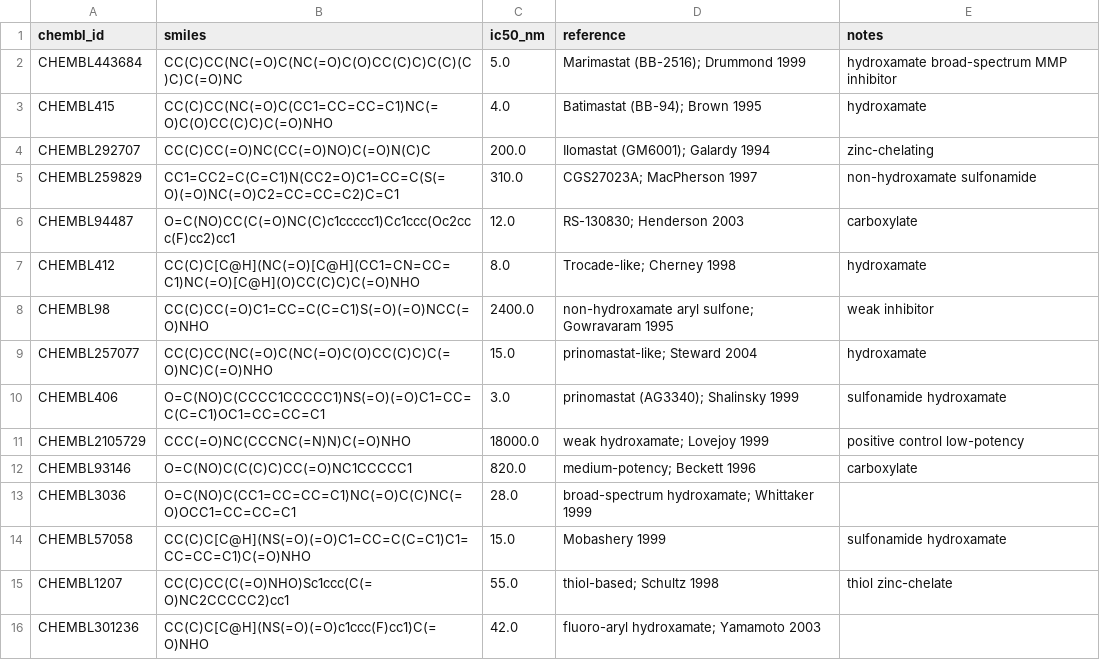
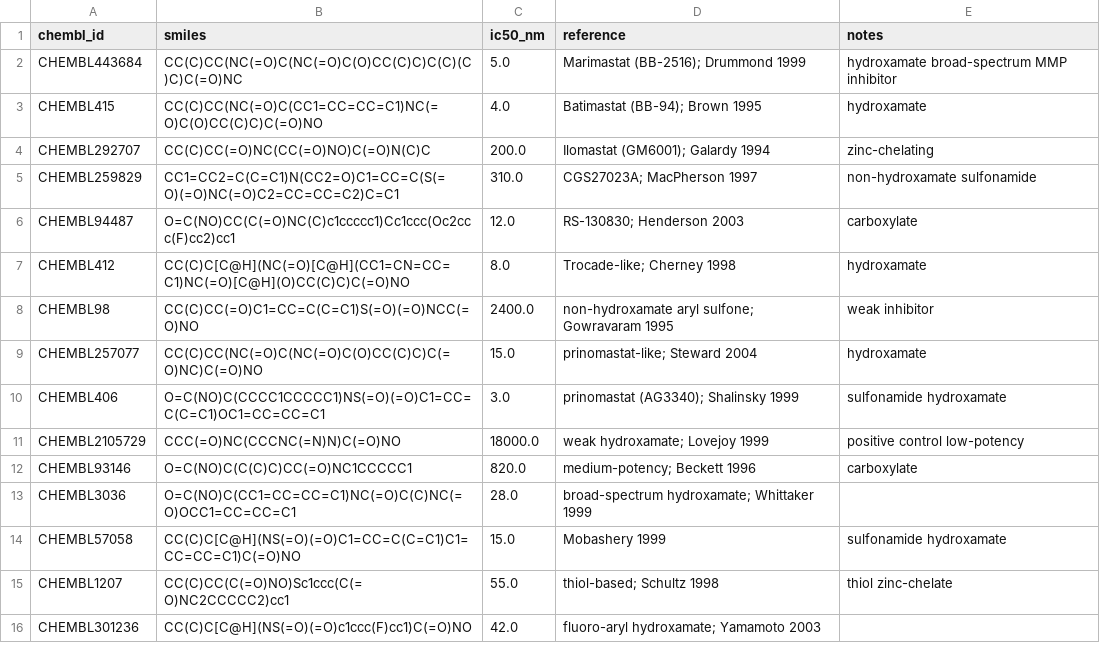
Before and after one commit to crazat/genesis_medicine, a CSV file: data/chembl_mmp1_calibration.csv, drawn as a sheet.

```diff
--- a/data/chembl_mmp1_calibration.csv
+++ b/data/chembl_mmp1_calibration.csv
@@ -2,3 +2,3 @@ chembl_id,smiles,ic50_nm,reference,notes
 CHEMBL443684,CC(C)CC(NC(=O)C(NC(=O)C(O)CC(C)C)C(C)(C)C)C(=O)NC,5.0,Marimastat (BB-2516); Drummond 1999,hydroxamate broad-spectrum MMP inhibitor
-CHEMBL415,CC(C)CC(NC(=O)C(CC1=CC=CC=C1)NC(=O)C(O)CC(C)C)C(=O)NHO,4.0,Batimastat (BB-94); Brown 1995,hydroxamate
+CHEMBL415,CC(C)CC(NC(=O)C(CC1=CC=CC=C1)NC(=O)C(O)CC(C)C)C(=O)NO,4.0,Batimastat (BB-94); Brown 1995,hydroxamate
 CHEMBL292707,CC(C)CC(=O)NC(CC(=O)NO)C(=O)N(C)C,200.0,Ilomastat (GM6001); Galardy 1994,zinc-chelating
@@ -6,11 +6,11 @@ CHEMBL259829,CC1=CC2=C(C=C1)N(CC2=O)C1=CC=C(S(=O)(=O)NC(=O)C2=CC=CC=C2)C=C1,310.
 CHEMBL94487,O=C(NO)CC(C(=O)NC(C)c1ccccc1)Cc1ccc(Oc2ccc(F)cc2)cc1,12.0,RS-130830; Henderson 2003,carboxylate
-CHEMBL412,CC(C)C[C@H](NC(=O)[C@H](CC1=CN=CC=C1)NC(=O)[C@H](O)CC(C)C)C(=O)NHO,8.0,Trocade-like; Cherney 1998,hydroxamate
-CHEMBL98,CC(C)CC(=O)C1=CC=C(C=C1)S(=O)(=O)NCC(=O)NHO,2400.0,non-hydroxamate aryl sulfone; Gowravaram 1995,weak inhibitor
-CHEMBL257077,CC(C)CC(NC(=O)C(NC(=O)C(O)CC(C)C)C(=O)NC)C(=O)NHO,15.0,prinomastat-like; Steward 2004,hydroxamate
+CHEMBL412,CC(C)C[C@H](NC(=O)[C@H](CC1=CN=CC=C1)NC(=O)[C@H](O)CC(C)C)C(=O)NO,8.0,Trocade-like; Cherney 1998,hydroxamate
+CHEMBL98,CC(C)CC(=O)C1=CC=C(C=C1)S(=O)(=O)NCC(=O)NO,2400.0,non-hydroxamate aryl sulfone; Gowravaram 1995,weak inhibitor
+CHEMBL257077,CC(C)CC(NC(=O)C(NC(=O)C(O)CC(C)C)C(=O)NC)C(=O)NO,15.0,prinomastat-like; Steward 2004,hydroxamate
 CHEMBL406,O=C(NO)C(CCCC1CCCCC1)NS(=O)(=O)C1=CC=C(C=C1)OC1=CC=CC=C1,3.0,prinomastat (AG3340); Shalinsky 1999,sulfonamide hydroxamate
-CHEMBL2105729,CCC(=O)NC(CCCNC(=N)N)C(=O)NHO,18000.0,weak hydroxamate; Lovejoy 1999,positive control low-potency
+CHEMBL2105729,CCC(=O)NC(CCCNC(=N)N)C(=O)NO,18000.0,weak hydroxamate; Lovejoy 1999,positive control low-potency
 CHEMBL93146,O=C(NO)C(C(C)C)CC(=O)NC1CCCCC1,820.0,medium-potency; Beckett 1996,carboxylate
 CHEMBL3036,O=C(NO)C(CC1=CC=CC=C1)NC(=O)C(C)NC(=O)OCC1=CC=CC=C1,28.0,broad-spectrum hydroxamate; Whittaker 1999,
-CHEMBL57058,CC(C)C[C@H](NS(=O)(=O)C1=CC=C(C=C1)C1=CC=CC=C1)C(=O)NHO,15.0,Mobashery 1999,sulfonamide hydroxamate
-CHEMBL1207,CC(C)CC(C(=O)NHO)Sc1ccc(C(=O)NC2CCCCC2)cc1,55.0,thiol-based; Schultz 1998,thiol zinc-chelate
-CHEMBL301236,CC(C)C[C@H](NS(=O)(=O)c1ccc(F)cc1)C(=O)NHO,42.0,fluoro-aryl hydroxamate; Yamamoto 2003,
+CHEMBL57058,CC(C)C[C@H](NS(=O)(=O)C1=CC=C(C=C1)C1=CC=CC=C1)C(=O)NO,15.0,Mobashery 1999,sulfonamide hydroxamate
+CHEMBL1207,CC(C)CC(C(=O)NO)Sc1ccc(C(=O)NC2CCCCC2)cc1,55.0,thiol-based; Schultz 1998,thiol zinc-chelate
+CHEMBL301236,CC(C)C[C@H](NS(=O)(=O)c1ccc(F)cc1)C(=O)NO,42.0,fluoro-aryl hydroxamate; Yamamoto 2003,
```
Also changed, not shown: 5 other files.
